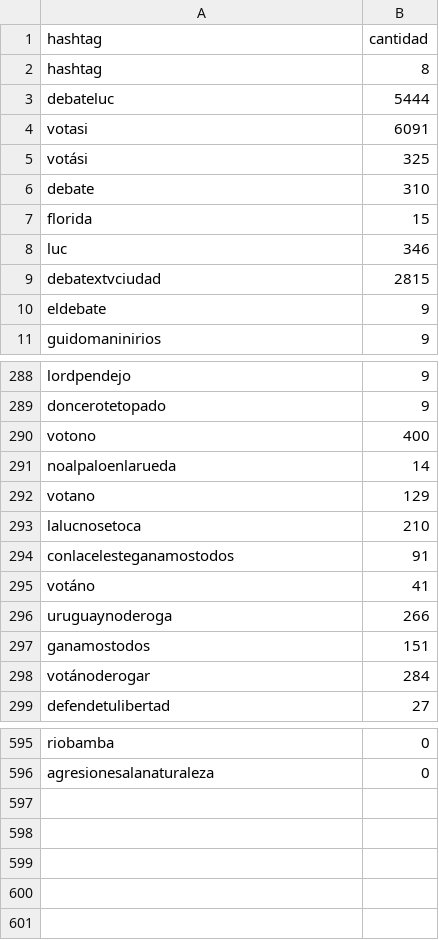
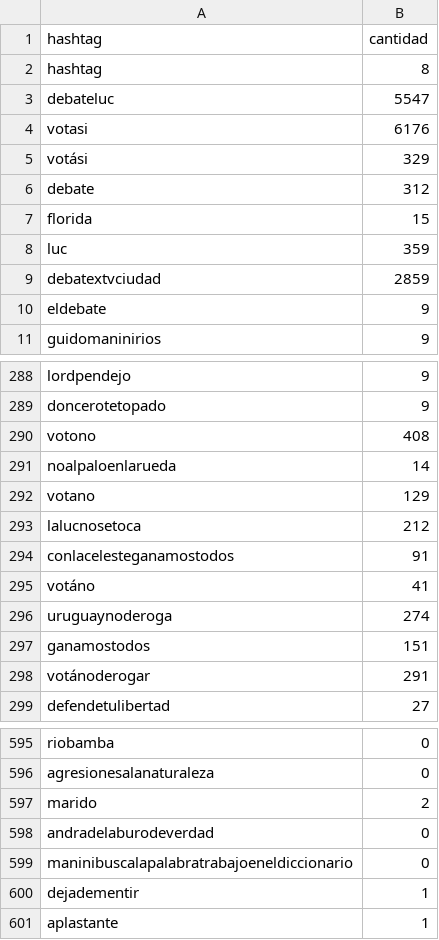
Before and after one commit to verdierdiego/debate-luc, a CSV file: hashtags.csv, drawn as a sheet; only a part is shown, gaps mark what is left out; the diff covers the shown part only.

```diff
--- a/hashtags.csv
+++ b/hashtags.csv
@@ -2,9 +2,9 @@ hashtag,cantidad
 hashtag,8
-debateluc,5444
-votasi,6091
-votási,325
-debate,310
+debateluc,5547
+votasi,6176
+votási,329
+debate,312
 florida,15
-luc,346
-debatextvciudad,2815
+luc,359
+debatextvciudad,2859
 eldebate,9
@@ -289,11 +289,11 @@ lordpendejo,9
 doncerotetopado,9
-votono,400
+votono,408
 noalpaloenlarueda,14
 votano,129
-lalucnosetoca,210
+lalucnosetoca,212
 conlacelesteganamostodos,91
 votáno,41
-uruguaynoderoga,266
+uruguaynoderoga,274
 ganamostodos,151
-votánoderogar,284
+votánoderogar,291
 defendetulibertad,27
@@ -596 +596,6 @@ riobamba,0
 agresionesalanaturaleza,0
+marido,2
+andradelaburodeverdad,0
+maninibuscalapalabratrabajoeneldiccionario,0
+dejadementir,1
+aplastante,1
```
Also changed, not shown: 19 edited cells elsewhere in this file, menciones.csv, usuarios.csv, 3 other files.
